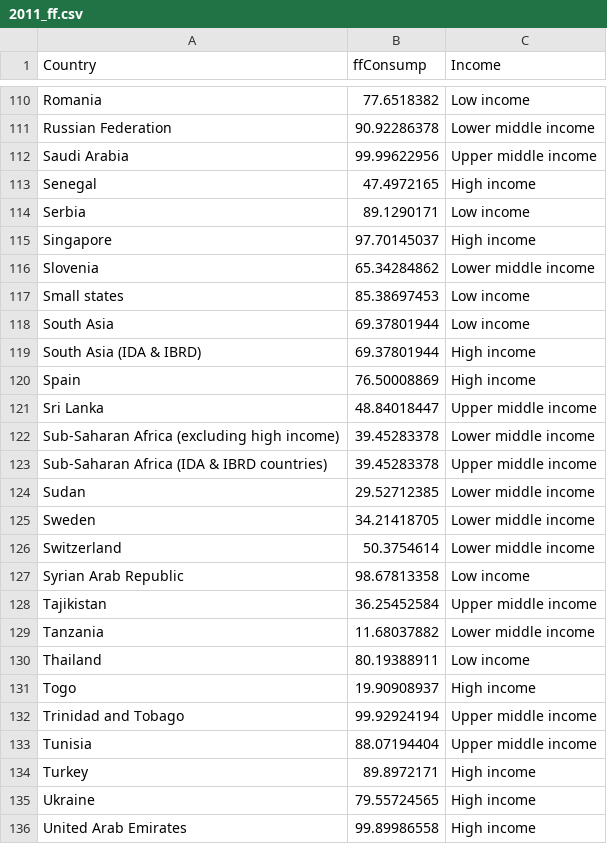
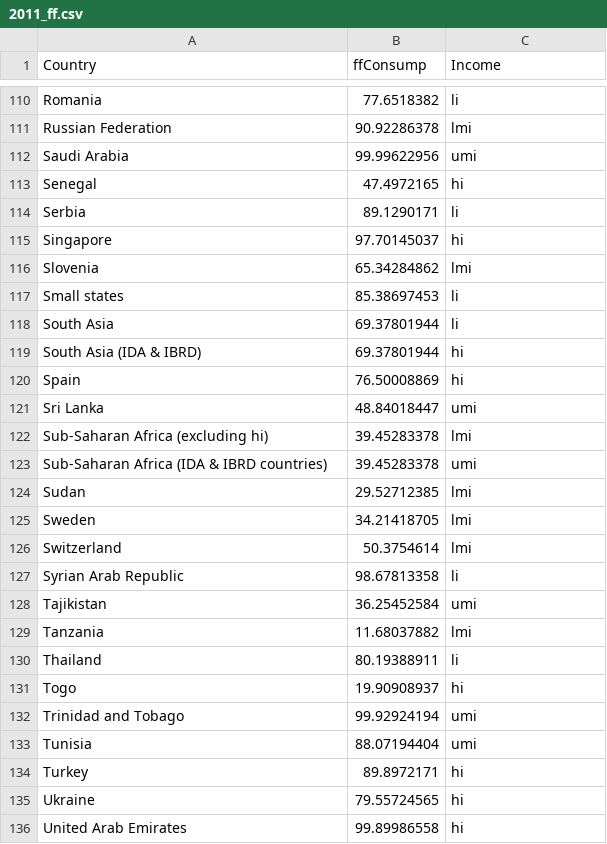
Before and after one commit to aminaly/aminaly.github.io, a CSV file: projects/2011_ff.csv, drawn as a sheet; only a part is shown, gaps mark what is left out; the diff covers the shown part only; the diff names each change by its address in the sheet, - before the commit and + after, or states it on an @@ line.

```diff
--- a/projects/2011_ff.csv
+++ b/projects/2011_ff.csv
-C110 (Income): Low income
+C110 (Income): li
-C111 (Income): Lower middle income
+C111 (Income): lmi
-C112 (Income): Upper middle income
+C112 (Income): umi
-C113 (Income): High income
+C113 (Income): hi
-C114 (Income): Low income
+C114 (Income): li
-C115 (Income): High income
+C115 (Income): hi
-C116 (Income): Lower middle income
+C116 (Income): lmi
-C117:C118 (Income): Low income
+C117:C118 (Income): li
-C119:C120 (Income): High income
+C119:C120 (Income): hi
-C121 (Income): Upper middle income
+C121 (Income): umi
-A122 (Country): Sub-Saharan Africa (excluding high income)
+A122 (Country): Sub-Saharan Africa (excluding hi)
-C122 (Income): Lower middle income
+C122 (Income): lmi
-C123 (Income): Upper middle income
+C123 (Income): umi
-C124:C126 (Income): Lower middle income
+C124:C126 (Income): lmi
-C127 (Income): Low income
+C127 (Income): li
-C128 (Income): Upper middle income
+C128 (Income): umi
-C129 (Income): Lower middle income
+C129 (Income): lmi
-C130 (Income): Low income
+C130 (Income): li
-C131 (Income): High income
+C131 (Income): hi
-C132:C133 (Income): Upper middle income
+C132:C133 (Income): umi
-C134:C136 (Income): High income
+C134:C136 (Income): hi
```
Also changed, not shown: 3 added rows, 3 removed rows and 113 edited cells elsewhere in this file, 1 other file.
